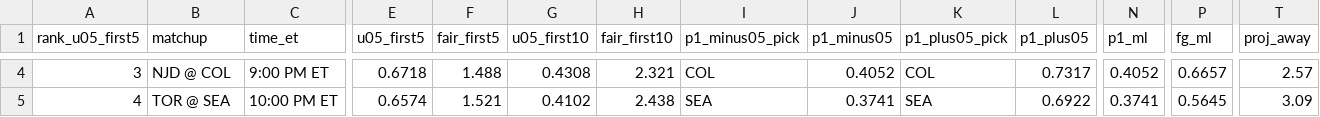
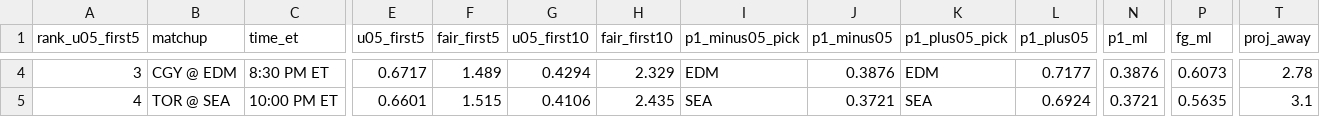
Before and after one commit to Moneyg604/nhl-early-goal, a CSV file: docs/days/2026-10-28.csv, drawn as a sheet; only a part is shown, gaps mark what is left out; the diff covers the shown part only; the diff names each change by its address in the sheet, - before the commit and + after, or states it on an @@ line.

```diff
--- a/docs/days/2026-10-28.csv
+++ b/docs/days/2026-10-28.csv
-B4 (matchup): NJD @ COL
+B4 (matchup): CGY @ EDM
-C4 (time_et): 9:00 PM ET
+C4 (time_et): 8:30 PM ET
-E4 (u05_first5): 0.6718
+E4 (u05_first5): 0.6717
-F4 (fair_first5): 1.488
+F4 (fair_first5): 1.489
-G4 (u05_first10): 0.4308
+G4 (u05_first10): 0.4294
-H4 (fair_first10): 2.321
+H4 (fair_first10): 2.329
-I4 (p1_minus05_pick): COL
+I4 (p1_minus05_pick): EDM
-J4 (p1_minus05): 0.4052
+J4 (p1_minus05): 0.3876
-K4 (p1_plus05_pick): COL
+K4 (p1_plus05_pick): EDM
-L4 (p1_plus05): 0.7317
+L4 (p1_plus05): 0.7177
-N4 (p1_ml): 0.4052
+N4 (p1_ml): 0.3876
-P4 (fg_ml): 0.6657
+P4 (fg_ml): 0.6073
-T4 (proj_away): 2.57
+T4 (proj_away): 2.78
-E5 (u05_first5): 0.6574
+E5 (u05_first5): 0.6601
-F5 (fair_first5): 1.521
+F5 (fair_first5): 1.515
-G5 (u05_first10): 0.4102
+G5 (u05_first10): 0.4106
-H5 (fair_first10): 2.438
+H5 (fair_first10): 2.435
-J5 (p1_minus05): 0.3741
+J5 (p1_minus05): 0.3721
-L5 (p1_plus05): 0.6922
+L5 (p1_plus05): 0.6924
-N5 (p1_ml): 0.3741
+N5 (p1_ml): 0.3721
-P5 (fg_ml): 0.5645
+P5 (fg_ml): 0.5635
-T5 (proj_away): 3.09
+T5 (proj_away): 3.1
```
Also changed, not shown: 37 edited cells elsewhere in this file, docs/days/2026-10-27.csv, docs/days/2026-10-29.csv, 48 other files.
